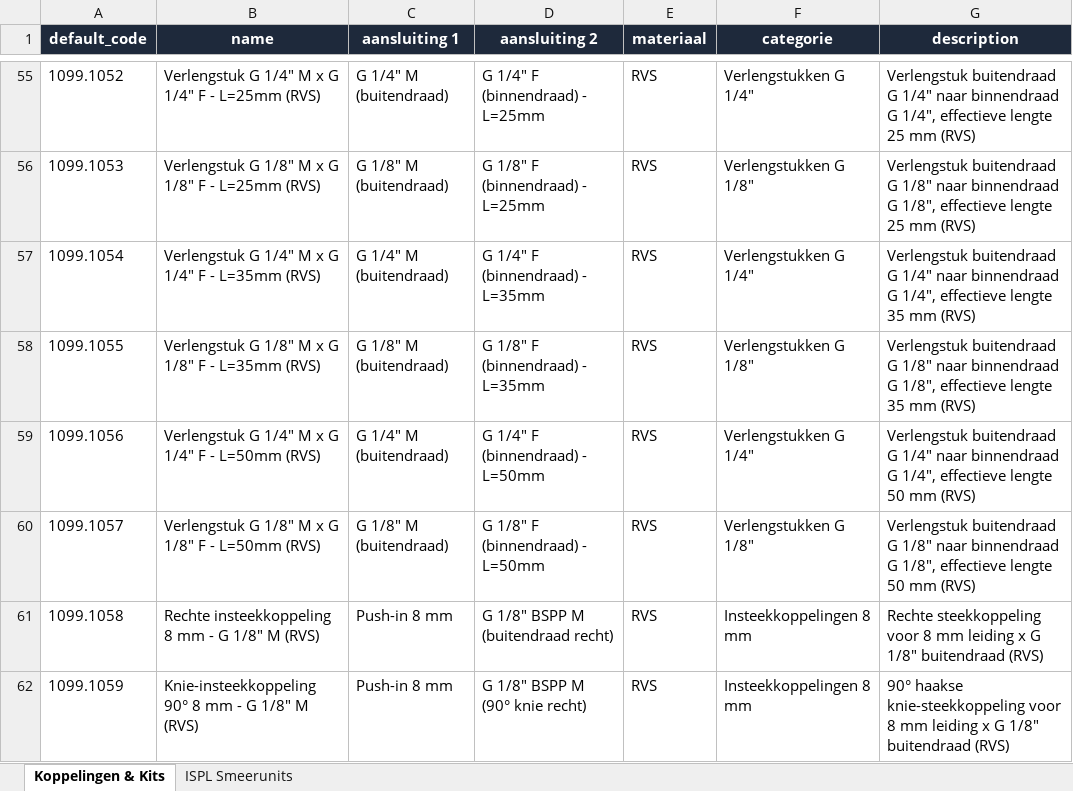
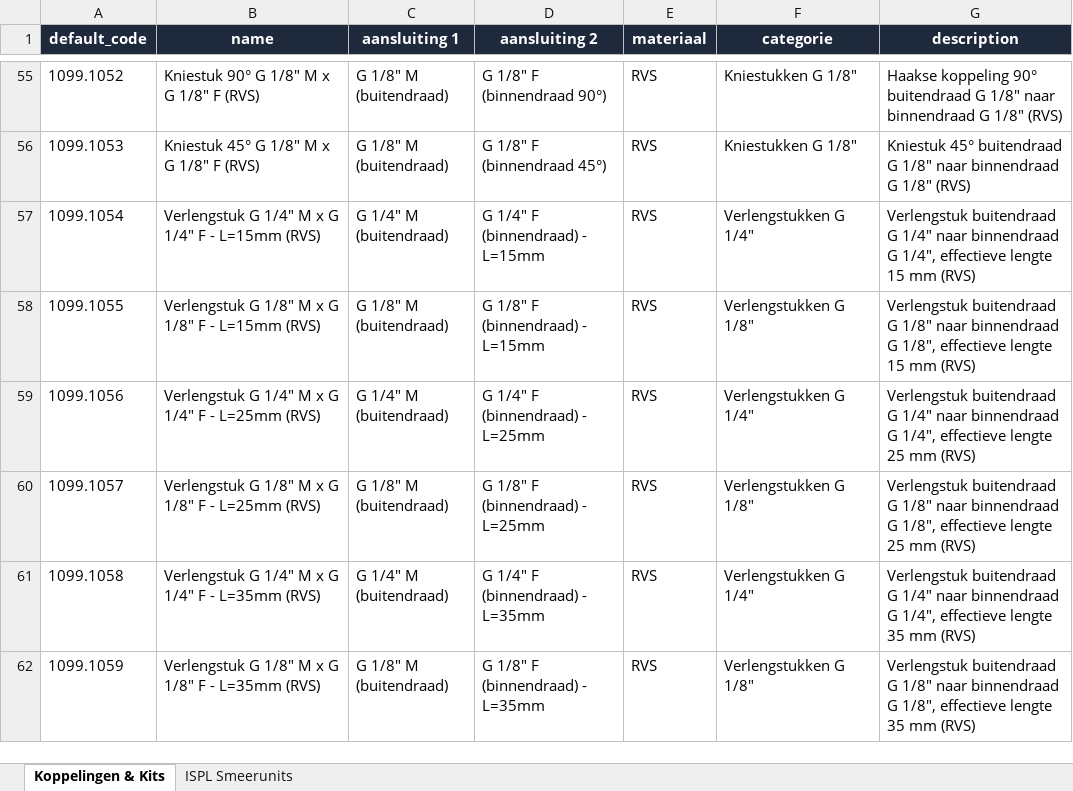
Before and after one commit to APPKenGIT/Hardware-selector, an Excel workbook: odoo_koppelingen_import_v2.xlsx, sheet Koppelingen & Kits, drawn as a sheet; only a part is shown, gaps mark what is left out; values as stored, in another font and other column widths than the file's, no borders; the diff covers the shown part only; the diff names each change by its address in the sheet, - before the commit and + after, or states it on an @@ line.

```diff
--- a/odoo_koppelingen_import_v2.xlsx (sheet Koppelingen & Kits)
+++ b/odoo_koppelingen_import_v2.xlsx (sheet Koppelingen & Kits)
-B55 (name): Verlengstuk G 1/4" M x G 1/4" F - L=25mm (RVS)
+B55 (name): Kniestuk 90° G 1/8" M x G 1/8" F (RVS)
-C55 (aansluiting 1): G 1/4" M (buitendraad)
+C55 (aansluiting 1): G 1/8" M (buitendraad)
-D55 (aansluiting 2): G 1/4" F (binnendraad) - L=25mm
+D55 (aansluiting 2): G 1/8" F (binnendraad 90°)
-F55 (categorie): Verlengstukken G 1/4"
+F55 (categorie): Kniestukken G 1/8"
-G55 (description): Verlengstuk buitendraad G 1/4" naar binnendraad G 1/4", effectieve lengte 25 mm (RVS)
+G55 (description): Haakse koppeling 90° buitendraad G 1/8" naar binnendraad G 1/8" (RVS)
-B56 (name): Verlengstuk G 1/8" M x G 1/8" F - L=25mm (RVS)
+B56 (name): Kniestuk 45° G 1/8" M x G 1/8" F (RVS)
-D56 (aansluiting 2): G 1/8" F (binnendraad) - L=25mm
+D56 (aansluiting 2): G 1/8" F (binnendraad 45°)
-F56 (categorie): Verlengstukken G 1/8"
+F56 (categorie): Kniestukken G 1/8"
-G56 (description): Verlengstuk buitendraad G 1/8" naar binnendraad G 1/8", effectieve lengte 25 mm (RVS)
+G56 (description): Kniestuk 45° buitendraad G 1/8" naar binnendraad G 1/8" (RVS)
-B57 (name): …F - L=35mm (RVS)
+B57 (name): …F - L=15mm (RVS)
-D57 (aansluiting 2): G 1/4" F (binnendraad) - L=35mm
+D57 (aansluiting 2): G 1/4" F (binnendraad) - L=15mm
-G57 (description): …effectieve lengte 35 mm (RVS)
+G57 (description): …effectieve lengte 15 mm (RVS)
-B58 (name): …F - L=35mm (RVS)
+B58 (name): …F - L=15mm (RVS)
-D58 (aansluiting 2): G 1/8" F (binnendraad) - L=35mm
+D58 (aansluiting 2): G 1/8" F (binnendraad) - L=15mm
-G58 (description): …effectieve lengte 35 mm (RVS)
+G58 (description): …effectieve lengte 15 mm (RVS)
-B59 (name): …F - L=50mm (RVS)
+B59 (name): …F - L=25mm (RVS)
-D59 (aansluiting 2): G 1/4" F (binnendraad) - L=50mm
+D59 (aansluiting 2): G 1/4" F (binnendraad) - L=25mm
-G59 (description): …effectieve lengte 50 mm (RVS)
+G59 (description): …effectieve lengte 25 mm (RVS)
-B60 (name): …F - L=50mm (RVS)
+B60 (name): …F - L=25mm (RVS)
-D60 (aansluiting 2): G 1/8" F (binnendraad) - L=50mm
+D60 (aansluiting 2): G 1/8" F (binnendraad) - L=25mm
-G60 (description): …effectieve lengte 50 mm (RVS)
+G60 (description): …effectieve lengte 25 mm (RVS)
-B61 (name): Rechte insteekkoppeling 8 mm - G 1/8" M (RVS)
+B61 (name): Verlengstuk G 1/4" M x G 1/4" F - L=35mm (RVS)
-C61 (aansluiting 1): Push-in 8 mm
+C61 (aansluiting 1): G 1/4" M (buitendraad)
-D61 (aansluiting 2): G 1/8" BSPP M (buitendraad recht)
+D61 (aansluiting 2): G 1/4" F (binnendraad) - L=35mm
-F61 (categorie): Insteekkoppelingen 8 mm
+F61 (categorie): Verlengstukken G 1/4"
-G61 (description): Rechte steekkoppeling voor 8 mm leiding x G 1/8" buitendraad (RVS)
+G61 (description): Verlengstuk buitendraad G 1/4" naar binnendraad G 1/4", effectieve lengte 35 mm (RVS)
-B62 (name): Knie-insteekkoppeling 90° 8 mm - G 1/8" M (RVS)
+B62 (name): Verlengstuk G 1/8" M x G 1/8" F - L=35mm (RVS)
-C62 (aansluiting 1): Push-in 8 mm
+C62 (aansluiting 1): G 1/8" M (buitendraad)
-D62 (aansluiting 2): G 1/8" BSPP M (90° knie recht)
+D62 (aansluiting 2): G 1/8" F (binnendraad) - L=35mm
-F62 (categorie): Insteekkoppelingen 8 mm
+F62 (categorie): Verlengstukken G 1/8"
-G62 (description): 90° haakse knie-steekkoppeling voor 8 mm leiding x G 1/8" buitendraad (RVS)
+G62 (description): Verlengstuk buitendraad G 1/8" naar binnendraad G 1/8", effectieve lengte 35 mm (RVS)
```
Also changed, not shown: 8 added rows and 120 edited cells elsewhere in this sheet, backup database/odoo_koppelingen_import_v2.xlsx, 4 other files.
